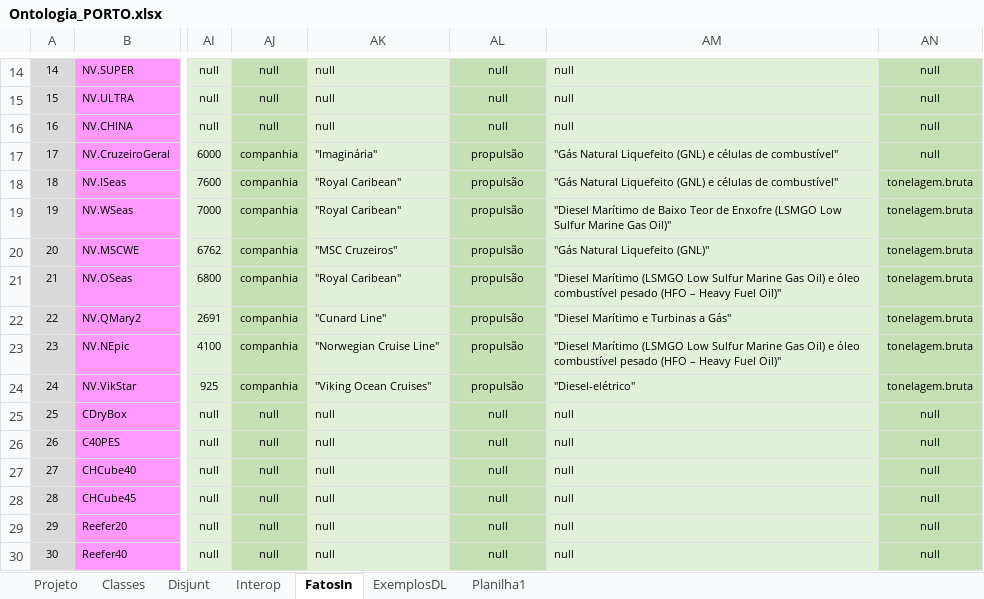
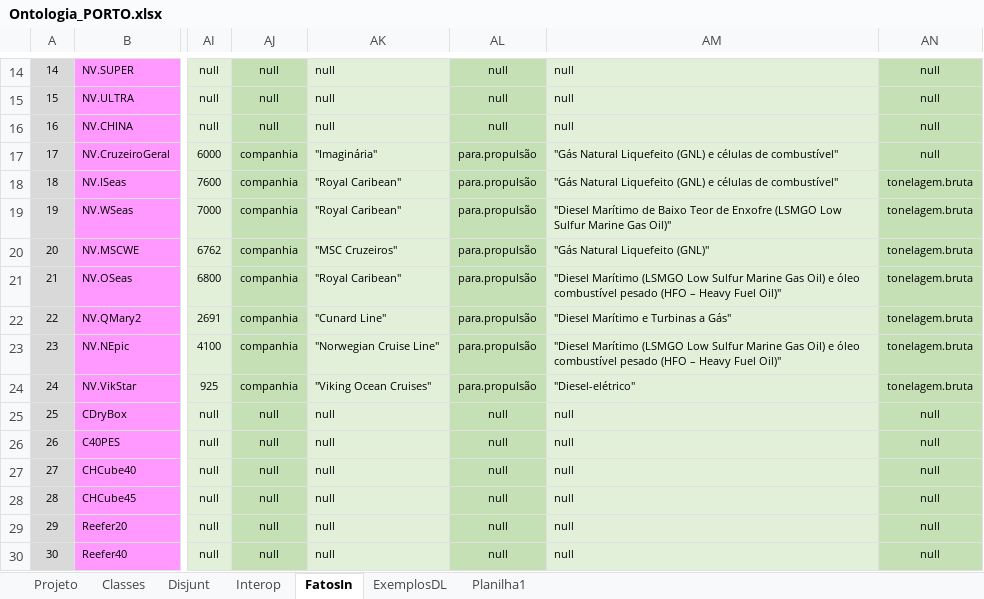
Before and after one commit to JLMenegotto/OntologiaBIM, an Excel workbook: Versão5/PORT/Ontologia_PORTO.xlsx, sheet FatosIn, drawn as a sheet; only a part is shown, gaps mark what is left out; values as stored, in another font and other column widths than the file's, no borders; conditional formats not drawn; the diff names each change by its address in the sheet, - before the commit and + after, or states it on an @@ line.

```diff
--- a/Versão5/PORT/Ontologia_PORTO.xlsx (sheet FatosIn)
+++ b/Versão5/PORT/Ontologia_PORTO.xlsx (sheet FatosIn)
-AL17:AL24: propulsão
+AL17:AL24: para.propulsão
```
Also changed, not shown: sheet Classes, sheet Projeto.
